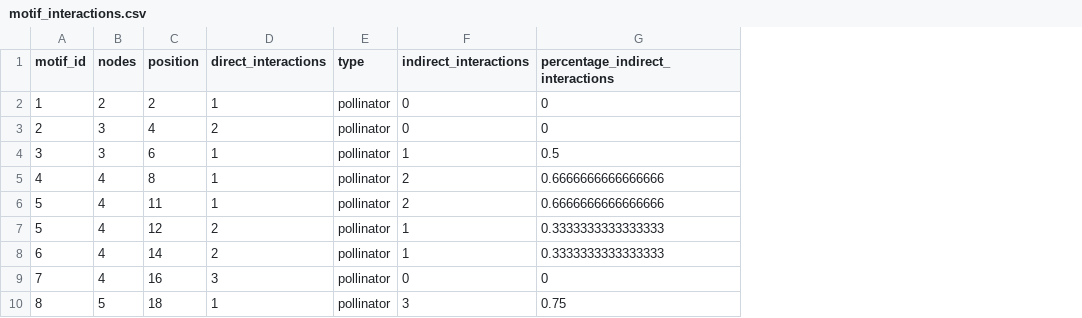
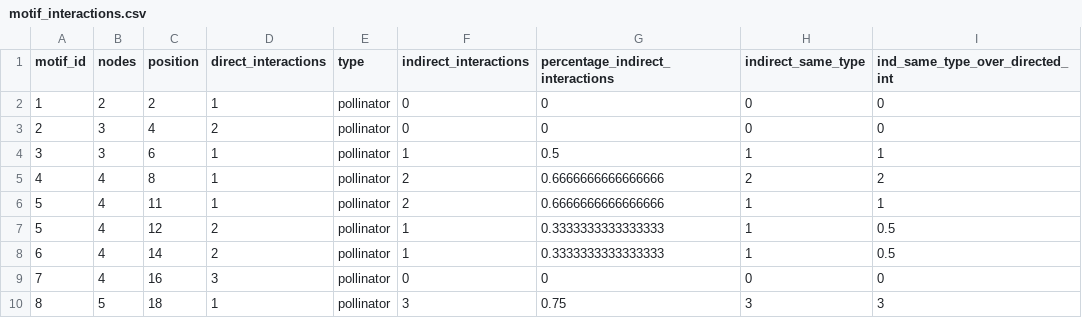
Before and after one commit to JoseBSL/FunctionalMotifs, a CSV file: Data/Data_processing/Motifs_connections/motif_interactions.csv, drawn as a sheet; only a part is shown; the diff names each change by its address in the sheet, - before the commit and + after, or states it on an @@ line.

Commit message:
Update_indirect_direct_interactions_table

```diff
--- a/Data/Data_processing/Motifs_connections/motif_interactions.csv
+++ b/Data/Data_processing/Motifs_connections/motif_interactions.csv
+column H (indirect_same_type), rows 2-10: 0 | 0 | 1 | 2 | 1 | 1 | 1 | 0 | 3
+column I (ind_same_type_over_directed_int), rows 2-10: 0 | 0 | 1 | 2 | 1 | 0.5 | 0.5 | 0 | 3
```
Also changed, not shown: 1 other file.
